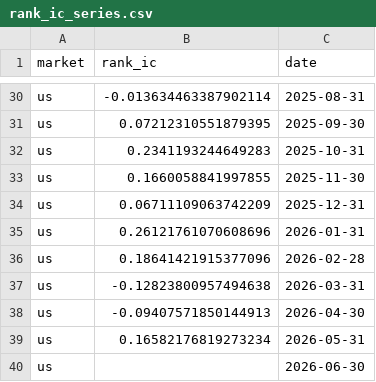
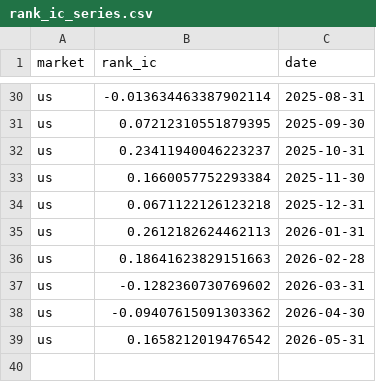
Before and after one commit to quantskills/skill-hk-us-fundamental-factor, a CSV file: backtest_full/rank_ic_series.csv, drawn as a sheet; only a part is shown, gaps mark what is left out.

```diff
--- a/backtest_full/rank_ic_series.csv
+++ b/backtest_full/rank_ic_series.csv
@@ -31,10 +31,9 @@ us,-0.013634463387902114,2025-08-31
 us,0.07212310551879395,2025-09-30
-us,0.2341193244649283,2025-10-31
-us,0.1660058841997855,2025-11-30
-us,0.06711109063742209,2025-12-31
-us,0.26121761070608696,2026-01-31
-us,0.18641421915377096,2026-02-28
-us,-0.12823800957494638,2026-03-31
-us,-0.09407571850144913,2026-04-30
-us,0.16582176819273234,2026-05-31
-us,,2026-06-30
+us,0.23411940046223237,2025-10-31
+us,0.1660057752293384,2025-11-30
+us,0.0671122126123218,2025-12-31
+us,0.2612182624462113,2026-01-31
+us,0.18641623829151663,2026-02-28
+us,-0.1282360730769602,2026-03-31
+us,-0.09407615091303362,2026-04-30
+us,0.1658212019476542,2026-05-31
```
Also changed, not shown: 6 other files.
